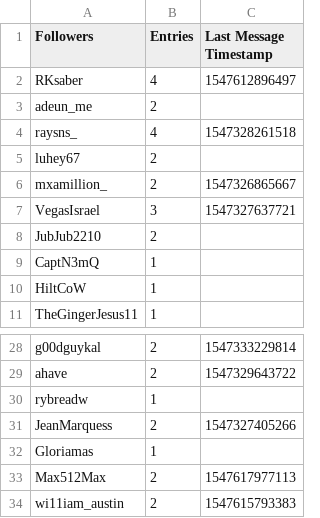
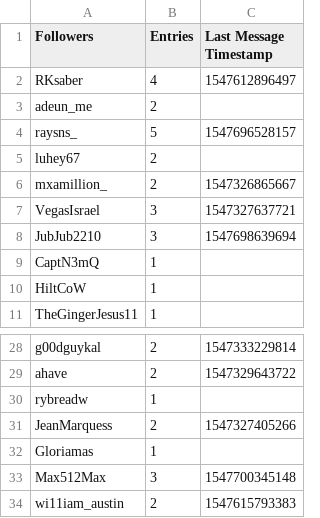
Before and after one commit to Wilson-Cal/Giveaway-Tracker, a CSV file: 50for50.csv, drawn as a sheet; only a part is shown, gaps mark what is left out.

Commit message:
Updated CSV for latest Stream

```diff
--- a/50for50.csv
+++ b/50for50.csv
@@ -3,3 +3,3 @@ RKsaber,4,1547612896497
 adeun_me,2,
-raysns_,4,1547328261518
+raysns_,5,1547696528157
 luhey67,2,
@@ -7,3 +7,3 @@ mxamillion_,2,1547326865667
 VegasIsrael,3,1547327637721
-JubJub2210,2,
+JubJub2210,3,1547698639694
 CaptN3mQ,1,
@@ -32,3 +32,3 @@ JeanMarquess,2,1547327405266
 Gloriamas,1,
-Max512Max,2,1547617977113
+Max512Max,3,1547700345148
 wi11iam_austin,2,1547615793383
```
